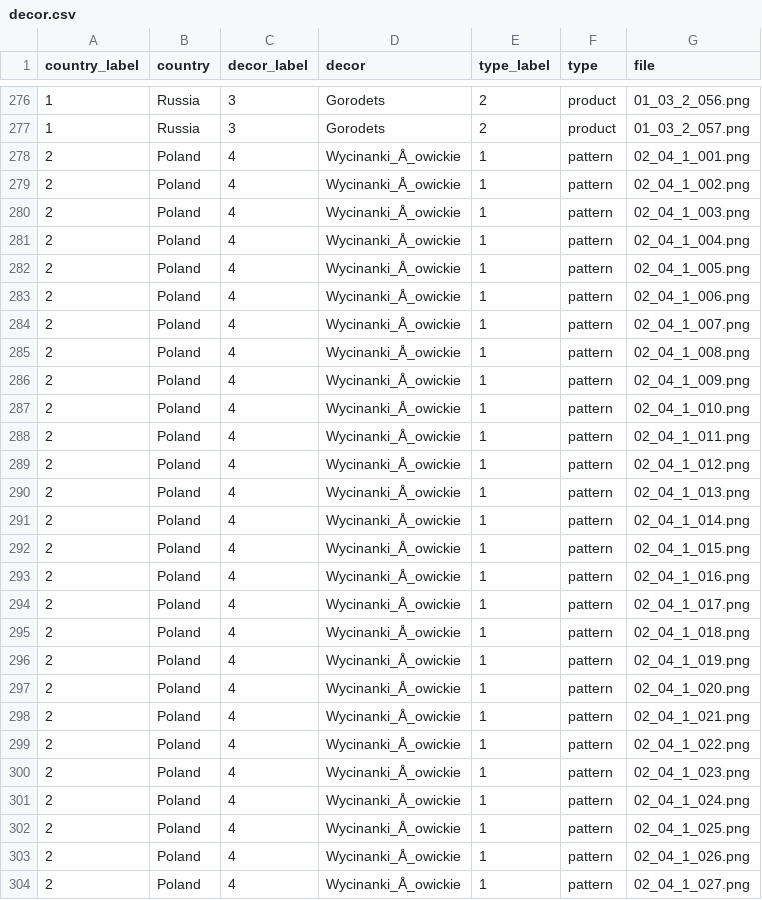
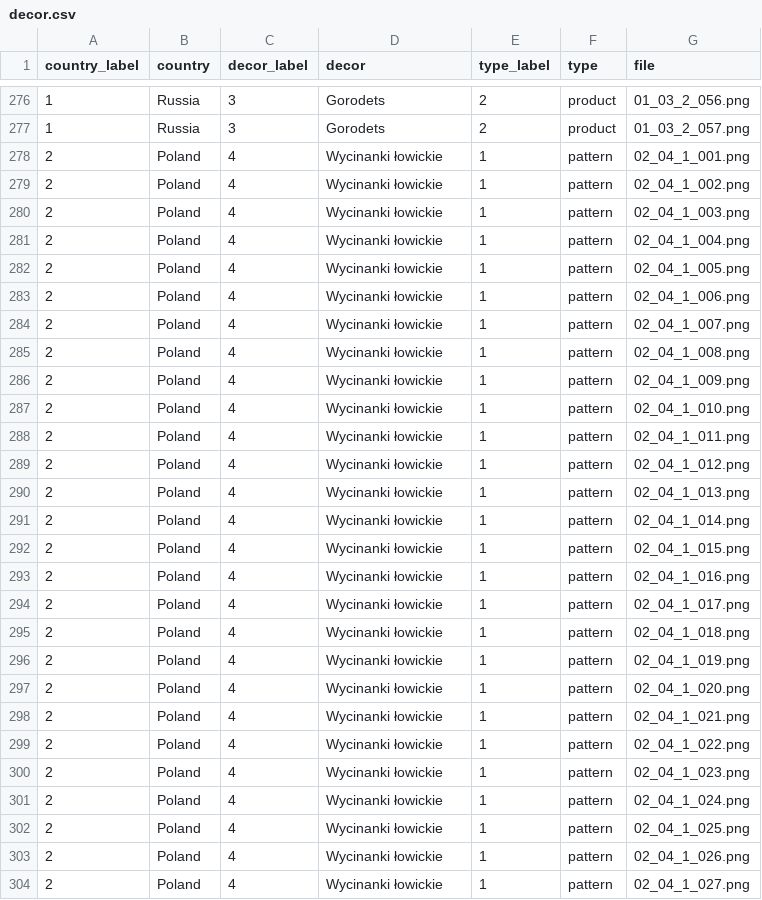
Before and after one commit to yustiks/advancedML, a CSV file: decor.csv, drawn as a sheet; only a part is shown, gaps mark what is left out; the diff covers the shown part only; the diff names each change by its address in the sheet, - before the commit and + after, or states it on an @@ line.

Commit message:
separate data by classification purpose

```diff
--- a/decor.csv
+++ b/decor.csv
-D278:D304 (decor): Wycinanki_Å_owickie
+D278:D304 (decor): Wycinanki łowickie
```
Also changed, not shown: 133 edited cells elsewhere in this file, 3 other files.
